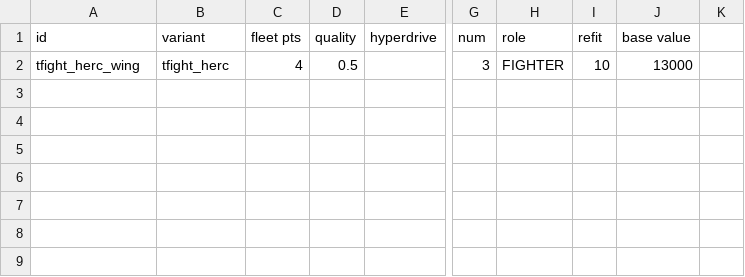
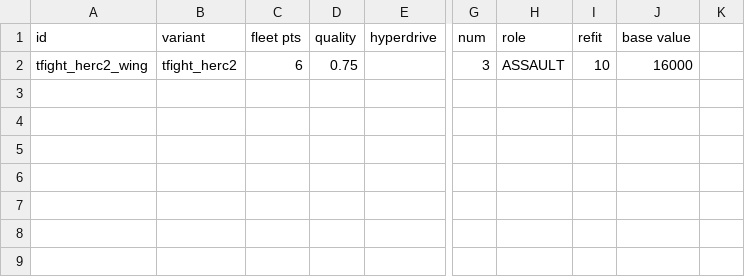
Before and after one commit to mechwars/Freespace, a CSV file: data/hulls/wing_data.csv, drawn as a sheet; only a part is shown, gaps mark what is left out; the diff names each change by its address in the sheet, - before the commit and + after, or states it on an @@ line.

```diff
--- a/data/hulls/wing_data.csv
+++ b/data/hulls/wing_data.csv
-A2 (id): tfight_herc_wing
+A2 (id): tfight_herc2_wing
-B2 (variant): tfight_herc
+B2 (variant): tfight_herc2
-C2 (fleet pts): 4
+C2 (fleet pts): 6
-D2 (quality): 0.5
+D2 (quality): 0.75
-H2 (role): FIGHTER
+H2 (role): ASSAULT
-J2 (base value): 13000
+J2 (base value): 16000
```
Also changed, not shown: 7 other files.
